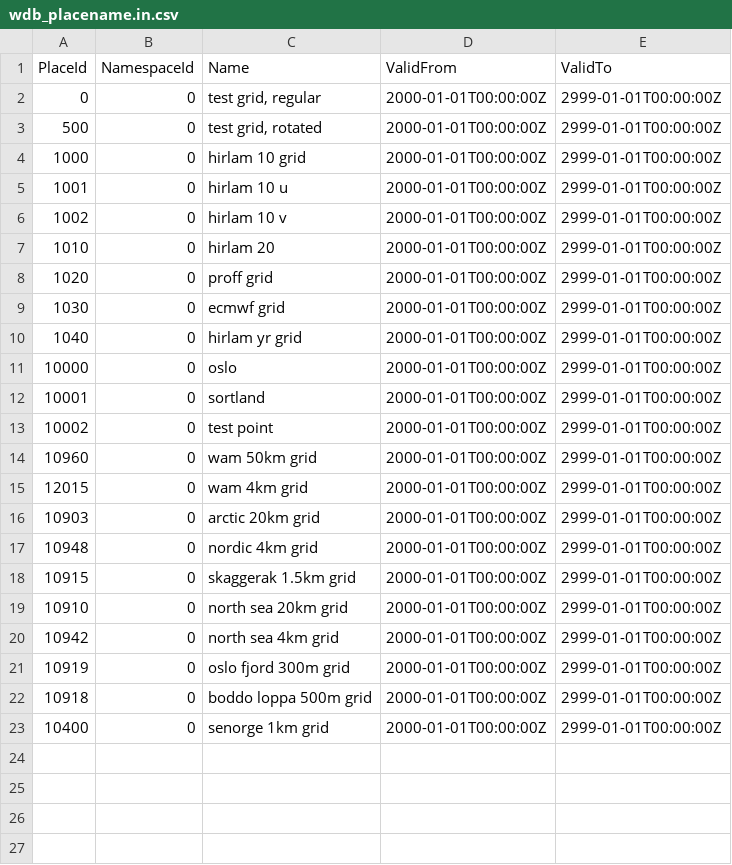
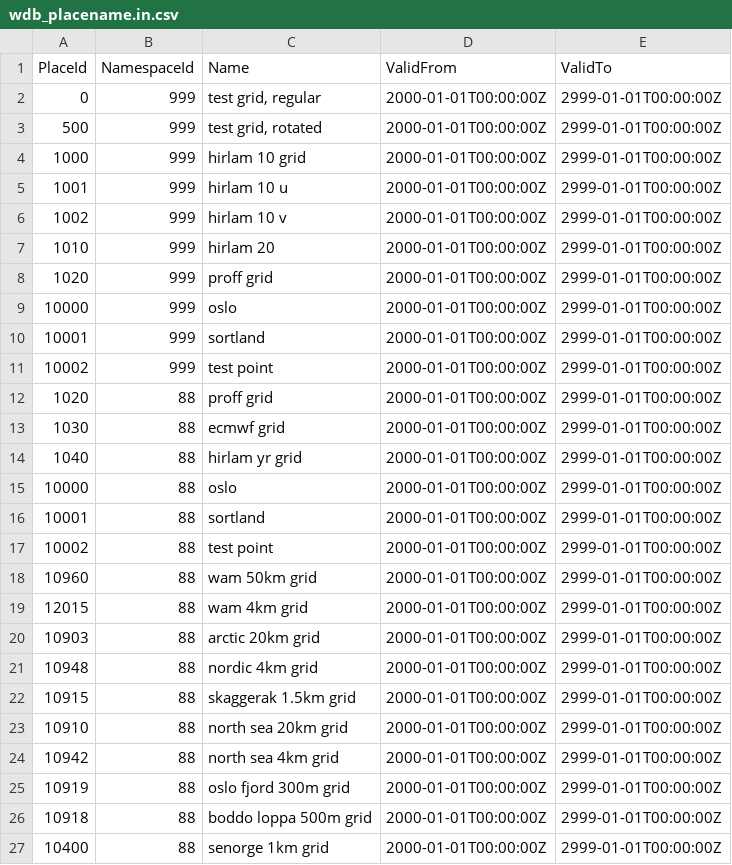
Before and after one commit to metno/wdb, a CSV file: etc/metadata/wdb_placename.in.csv, drawn as a sheet.

Commit message:
Metadata changes for the loading of the EC deterministic forecast from GRIB files.

```diff
--- a/etc/metadata/wdb_placename.in.csv
+++ b/etc/metadata/wdb_placename.in.csv
@@ -1,23 +1,27 @@
 PlaceId|NamespaceId|Name|ValidFrom|ValidTo
-0|0|test grid, regular|2000-01-01T00:00:00Z|2999-01-01T00:00:00Z
-500|0|test grid, rotated|2000-01-01T00:00:00Z|2999-01-01T00:00:00Z
-1000|0|hirlam 10 grid|2000-01-01T00:00:00Z|2999-01-01T00:00:00Z
-1001|0|hirlam 10 u|2000-01-01T00:00:00Z|2999-01-01T00:00:00Z
-1002|0|hirlam 10 v|2000-01-01T00:00:00Z|2999-01-01T00:00:00Z
-1010|0|hirlam 20|2000-01-01T00:00:00Z|2999-01-01T00:00:00Z
-1020|0|proff grid|2000-01-01T00:00:00Z|2999-01-01T00:00:00Z
-1030|0|ecmwf grid|2000-01-01T00:00:00Z|2999-01-01T00:00:00Z
-1040|0|hirlam yr grid|2000-01-01T00:00:00Z|2999-01-01T00:00:00Z
-10000|0|oslo|2000-01-01T00:00:00Z|2999-01-01T00:00:00Z
-10001|0|sortland|2000-01-01T00:00:00Z|2999-01-01T00:00:00Z
-10002|0|test point|2000-01-01T00:00:00Z|2999-01-01T00:00:00Z
-10960|0|wam 50km grid|2000-01-01T00:00:00Z|2999-01-01T00:00:00Z
-12015|0|wam 4km grid|2000-01-01T00:00:00Z|2999-01-01T00:00:00Z
-10903|0|arctic 20km grid|2000-01-01T00:00:00Z|2999-01-01T00:00:00Z
-10948|0|nordic 4km grid|2000-01-01T00:00:00Z|2999-01-01T00:00:00Z
-10915|0|skaggerak 1.5km grid|2000-01-01T00:00:00Z|2999-01-01T00:00:00Z
-10910|0|north sea 20km grid|2000-01-01T00:00:00Z|2999-01-01T00:00:00Z
-10942|0|north sea 4km grid|2000-01-01T00:00:00Z|2999-01-01T00:00:00Z
-10919|0|oslo fjord 300m grid|2000-01-01T00:00:00Z|2999-01-01T00:00:00Z
-10918|0|boddo loppa 500m grid|2000-01-01T00:00:00Z|2999-01-01T00:00:00Z
-10400|0|senorge 1km grid|2000-01-01T00:00:00Z|2999-01-01T00:00:00Z
+0|999|test grid, regular|2000-01-01T00:00:00Z|2999-01-01T00:00:00Z
+500|999|test grid, rotated|2000-01-01T00:00:00Z|2999-01-01T00:00:00Z
+1000|999|hirlam 10 grid|2000-01-01T00:00:00Z|2999-01-01T00:00:00Z
+1001|999|hirlam 10 u|2000-01-01T00:00:00Z|2999-01-01T00:00:00Z
+1002|999|hirlam 10 v|2000-01-01T00:00:00Z|2999-01-01T00:00:00Z
+1010|999|hirlam 20|2000-01-01T00:00:00Z|2999-01-01T00:00:00Z
+1020|999|proff grid|2000-01-01T00:00:00Z|2999-01-01T00:00:00Z
+10000|999|oslo|2000-01-01T00:00:00Z|2999-01-01T00:00:00Z
+10001|999|sortland|2000-01-01T00:00:00Z|2999-01-01T00:00:00Z
+10002|999|test point|2000-01-01T00:00:00Z|2999-01-01T00:00:00Z
+1020|88|proff grid|2000-01-01T00:00:00Z|2999-01-01T00:00:00Z
+1030|88|ecmwf grid|2000-01-01T00:00:00Z|2999-01-01T00:00:00Z
+1040|88|hirlam yr grid|2000-01-01T00:00:00Z|2999-01-01T00:00:00Z
+10000|88|oslo|2000-01-01T00:00:00Z|2999-01-01T00:00:00Z
+10001|88|sortland|2000-01-01T00:00:00Z|2999-01-01T00:00:00Z
+10002|88|test point|2000-01-01T00:00:00Z|2999-01-01T00:00:00Z
+10960|88|wam 50km grid|2000-01-01T00:00:00Z|2999-01-01T00:00:00Z
+12015|88|wam 4km grid|2000-01-01T00:00:00Z|2999-01-01T00:00:00Z
+10903|88|arctic 20km grid|2000-01-01T00:00:00Z|2999-01-01T00:00:00Z
+10948|88|nordic 4km grid|2000-01-01T00:00:00Z|2999-01-01T00:00:00Z
+10915|88|skaggerak 1.5km grid|2000-01-01T00:00:00Z|2999-01-01T00:00:00Z
+10910|88|north sea 20km grid|2000-01-01T00:00:00Z|2999-01-01T00:00:00Z
+10942|88|north sea 4km grid|2000-01-01T00:00:00Z|2999-01-01T00:00:00Z
+10919|88|oslo fjord 300m grid|2000-01-01T00:00:00Z|2999-01-01T00:00:00Z
+10918|88|boddo loppa 500m grid|2000-01-01T00:00:00Z|2999-01-01T00:00:00Z
+10400|88|senorge 1km grid|2000-01-01T00:00:00Z|2999-01-01T00:00:00Z
```
Also changed, not shown: 1 other file.
